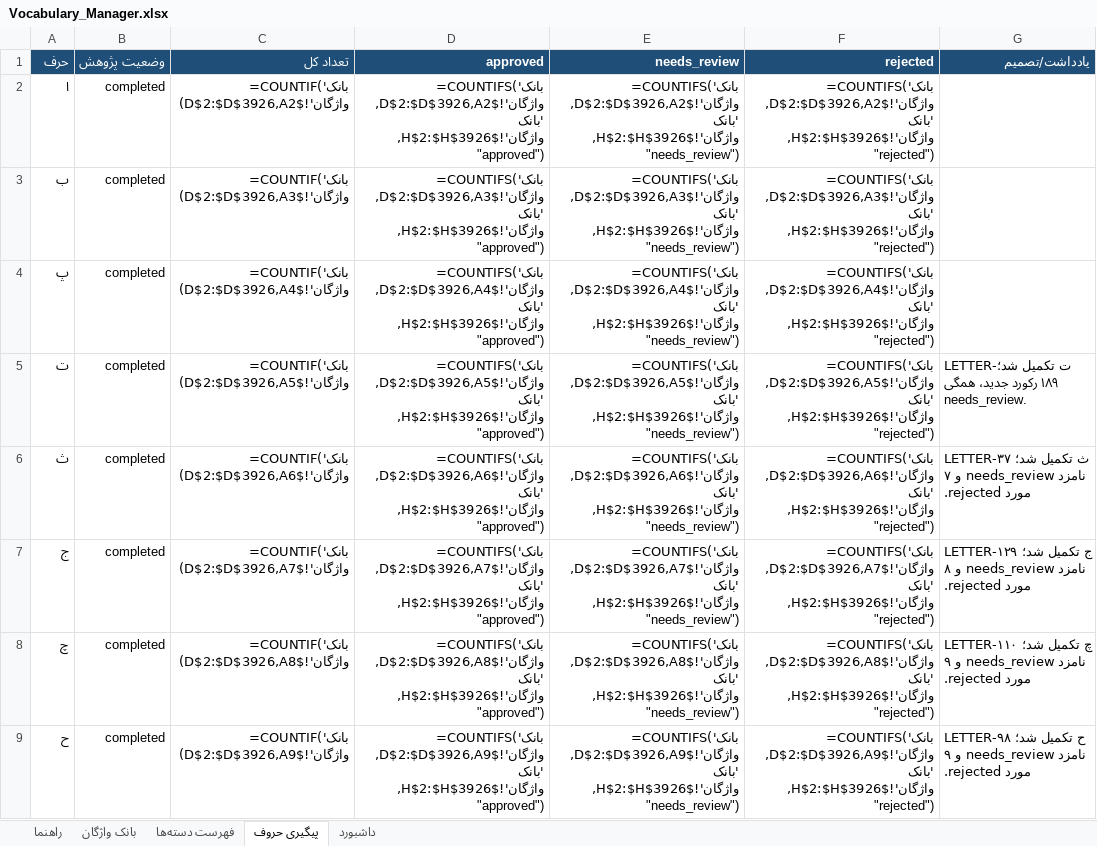
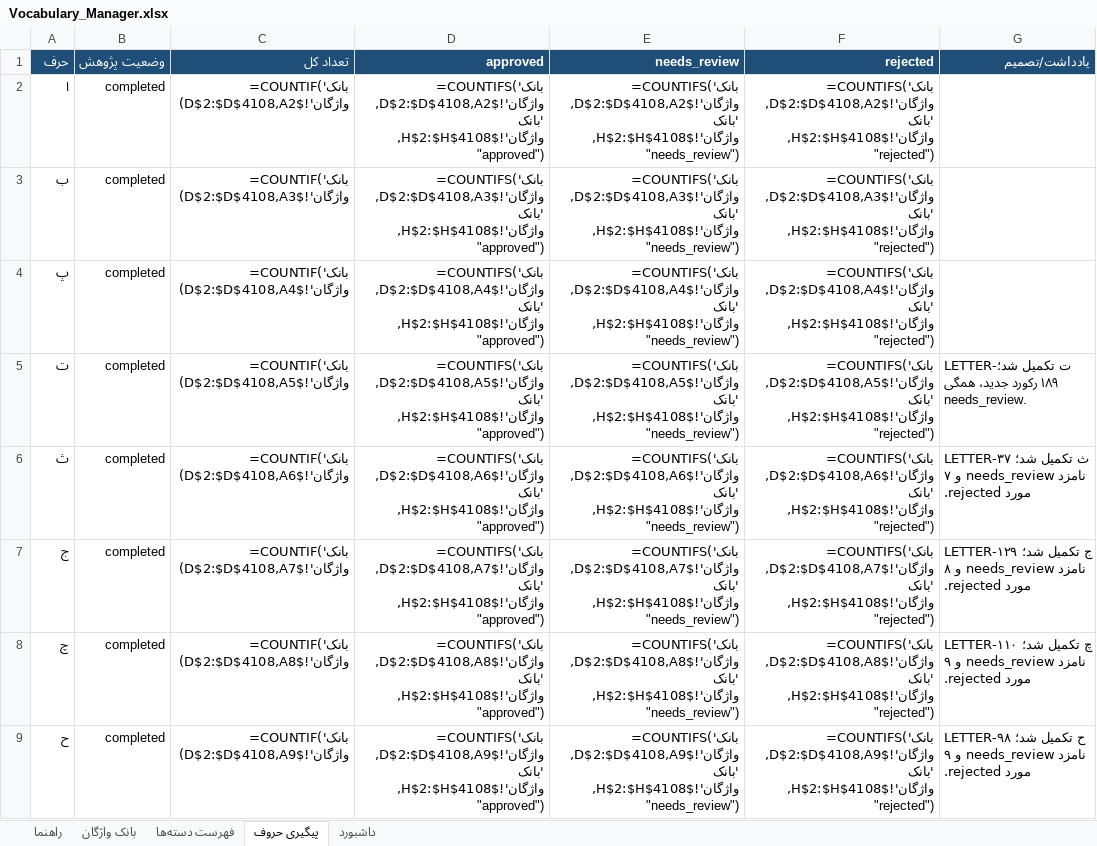
Before and after one commit to AhmadZamani031/TaghalobNameh, an Excel workbook: 03_Word_Database/Vocabulary_Manager.xlsx, sheet پیگیری حروف, drawn as a sheet; only a part is shown; values as stored, in another font and other column widths than the file's, no borders; formulas without a stored value are shown as written; the diff covers the shown part only; the diff names each change by its address in the sheet, - before the commit and + after, or states it on an @@ line.

```diff
--- a/03_Word_Database/Vocabulary_Manager.xlsx (sheet پیگیری حروف)
+++ b/03_Word_Database/Vocabulary_Manager.xlsx (sheet پیگیری حروف)
-C2 (تعداد کل): =COUNTIF('بانک واژگان'!$D$2:$D$3926,A2)
+C2 (تعداد کل): =COUNTIF('بانک واژگان'!$D$2:$D$4108,A2)
-D2 (approved): =COUNTIFS('بانک واژگان'!$D$2:$D$3926,A2,'بانک واژگان'!$H$2:$H$3926,"approved")
+D2 (approved): =COUNTIFS('بانک واژگان'!$D$2:$D$4108,A2,'بانک واژگان'!$H$2:$H$4108,"approved")
-E2 (needs_review): =COUNTIFS('بانک واژگان'!$D$2:$D$3926,A2,'بانک واژگان'!$H$2:$H$3926,"needs_review")
+E2 (needs_review): =COUNTIFS('بانک واژگان'!$D$2:$D$4108,A2,'بانک واژگان'!$H$2:$H$4108,"needs_review")
-F2 (rejected): =COUNTIFS('بانک واژگان'!$D$2:$D$3926,A2,'بانک واژگان'!$H$2:$H$3926,"rejected")
+F2 (rejected): =COUNTIFS('بانک واژگان'!$D$2:$D$4108,A2,'بانک واژگان'!$H$2:$H$4108,"rejected")
-C3 (تعداد کل): =COUNTIF('بانک واژگان'!$D$2:$D$3926,A3)
+C3 (تعداد کل): =COUNTIF('بانک واژگان'!$D$2:$D$4108,A3)
-D3 (approved): =COUNTIFS('بانک واژگان'!$D$2:$D$3926,A3,'بانک واژگان'!$H$2:$H$3926,"approved")
+D3 (approved): =COUNTIFS('بانک واژگان'!$D$2:$D$4108,A3,'بانک واژگان'!$H$2:$H$4108,"approved")
-E3 (needs_review): =COUNTIFS('بانک واژگان'!$D$2:$D$3926,A3,'بانک واژگان'!$H$2:$H$3926,"needs_review")
+E3 (needs_review): =COUNTIFS('بانک واژگان'!$D$2:$D$4108,A3,'بانک واژگان'!$H$2:$H$4108,"needs_review")
-F3 (rejected): =COUNTIFS('بانک واژگان'!$D$2:$D$3926,A3,'بانک واژگان'!$H$2:$H$3926,"rejected")
+F3 (rejected): =COUNTIFS('بانک واژگان'!$D$2:$D$4108,A3,'بانک واژگان'!$H$2:$H$4108,"rejected")
-C4 (تعداد کل): =COUNTIF('بانک واژگان'!$D$2:$D$3926,A4)
+C4 (تعداد کل): =COUNTIF('بانک واژگان'!$D$2:$D$4108,A4)
-D4 (approved): =COUNTIFS('بانک واژگان'!$D$2:$D$3926,A4,'بانک واژگان'!$H$2:$H$3926,"approved")
+D4 (approved): =COUNTIFS('بانک واژگان'!$D$2:$D$4108,A4,'بانک واژگان'!$H$2:$H$4108,"approved")
-E4 (needs_review): =COUNTIFS('بانک واژگان'!$D$2:$D$3926,A4,'بانک واژگان'!$H$2:$H$3926,"needs_review")
+E4 (needs_review): =COUNTIFS('بانک واژگان'!$D$2:$D$4108,A4,'بانک واژگان'!$H$2:$H$4108,"needs_review")
-F4 (rejected): =COUNTIFS('بانک واژگان'!$D$2:$D$3926,A4,'بانک واژگان'!$H$2:$H$3926,"rejected")
+F4 (rejected): =COUNTIFS('بانک واژگان'!$D$2:$D$4108,A4,'بانک واژگان'!$H$2:$H$4108,"rejected")
-C5 (تعداد کل): =COUNTIF('بانک واژگان'!$D$2:$D$3926,A5)
+C5 (تعداد کل): =COUNTIF('بانک واژگان'!$D$2:$D$4108,A5)
-D5 (approved): =COUNTIFS('بانک واژگان'!$D$2:$D$3926,A5,'بانک واژگان'!$H$2:$H$3926,"approved")
+D5 (approved): =COUNTIFS('بانک واژگان'!$D$2:$D$4108,A5,'بانک واژگان'!$H$2:$H$4108,"approved")
-E5 (needs_review): =COUNTIFS('بانک واژگان'!$D$2:$D$3926,A5,'بانک واژگان'!$H$2:$H$3926,"needs_review")
+E5 (needs_review): =COUNTIFS('بانک واژگان'!$D$2:$D$4108,A5,'بانک واژگان'!$H$2:$H$4108,"needs_review")
-F5 (rejected): =COUNTIFS('بانک واژگان'!$D$2:$D$3926,A5,'بانک واژگان'!$H$2:$H$3926,"rejected")
+F5 (rejected): =COUNTIFS('بانک واژگان'!$D$2:$D$4108,A5,'بانک واژگان'!$H$2:$H$4108,"rejected")
-C6 (تعداد کل): =COUNTIF('بانک واژگان'!$D$2:$D$3926,A6)
+C6 (تعداد کل): =COUNTIF('بانک واژگان'!$D$2:$D$4108,A6)
-D6 (approved): =COUNTIFS('بانک واژگان'!$D$2:$D$3926,A6,'بانک واژگان'!$H$2:$H$3926,"approved")
+D6 (approved): =COUNTIFS('بانک واژگان'!$D$2:$D$4108,A6,'بانک واژگان'!$H$2:$H$4108,"approved")
-E6 (needs_review): =COUNTIFS('بانک واژگان'!$D$2:$D$3926,A6,'بانک واژگان'!$H$2:$H$3926,"needs_review")
+E6 (needs_review): =COUNTIFS('بانک واژگان'!$D$2:$D$4108,A6,'بانک واژگان'!$H$2:$H$4108,"needs_review")
-F6 (rejected): =COUNTIFS('بانک واژگان'!$D$2:$D$3926,A6,'بانک واژگان'!$H$2:$H$3926,"rejected")
+F6 (rejected): =COUNTIFS('بانک واژگان'!$D$2:$D$4108,A6,'بانک واژگان'!$H$2:$H$4108,"rejected")
-C7 (تعداد کل): =COUNTIF('بانک واژگان'!$D$2:$D$3926,A7)
+C7 (تعداد کل): =COUNTIF('بانک واژگان'!$D$2:$D$4108,A7)
-D7 (approved): =COUNTIFS('بانک واژگان'!$D$2:$D$3926,A7,'بانک واژگان'!$H$2:$H$3926,"approved")
+D7 (approved): =COUNTIFS('بانک واژگان'!$D$2:$D$4108,A7,'بانک واژگان'!$H$2:$H$4108,"approved")
-E7 (needs_review): =COUNTIFS('بانک واژگان'!$D$2:$D$3926,A7,'بانک واژگان'!$H$2:$H$3926,"needs_review")
+E7 (needs_review): =COUNTIFS('بانک واژگان'!$D$2:$D$4108,A7,'بانک واژگان'!$H$2:$H$4108,"needs_review")
-F7 (rejected): =COUNTIFS('بانک واژگان'!$D$2:$D$3926,A7,'بانک واژگان'!$H$2:$H$3926,"rejected")
+F7 (rejected): =COUNTIFS('بانک واژگان'!$D$2:$D$4108,A7,'بانک واژگان'!$H$2:$H$4108,"rejected")
-C8 (تعداد کل): =COUNTIF('بانک واژگان'!$D$2:$D$3926,A8)
+C8 (تعداد کل): =COUNTIF('بانک واژگان'!$D$2:$D$4108,A8)
-D8 (approved): =COUNTIFS('بانک واژگان'!$D$2:$D$3926,A8,'بانک واژگان'!$H$2:$H$3926,"approved")
+D8 (approved): =COUNTIFS('بانک واژگان'!$D$2:$D$4108,A8,'بانک واژگان'!$H$2:$H$4108,"approved")
-E8 (needs_review): =COUNTIFS('بانک واژگان'!$D$2:$D$3926,A8,'بانک واژگان'!$H$2:$H$3926,"needs_review")
+E8 (needs_review): =COUNTIFS('بانک واژگان'!$D$2:$D$4108,A8,'بانک واژگان'!$H$2:$H$4108,"needs_review")
-F8 (rejected): =COUNTIFS('بانک واژگان'!$D$2:$D$3926,A8,'بانک واژگان'!$H$2:$H$3926,"rejected")
+F8 (rejected): =COUNTIFS('بانک واژگان'!$D$2:$D$4108,A8,'بانک واژگان'!$H$2:$H$4108,"rejected")
-C9 (تعداد کل): =COUNTIF('بانک واژگان'!$D$2:$D$3926,A9)
+C9 (تعداد کل): =COUNTIF('بانک واژگان'!$D$2:$D$4108,A9)
-D9 (approved): =COUNTIFS('بانک واژگان'!$D$2:$D$3926,A9,'بانک واژگان'!$H$2:$H$3926,"approved")
+D9 (approved): =COUNTIFS('بانک واژگان'!$D$2:$D$4108,A9,'بانک واژگان'!$H$2:$H$4108,"approved")
-E9 (needs_review): =COUNTIFS('بانک واژگان'!$D$2:$D$3926,A9,'بانک واژگان'!$H$2:$H$3926,"needs_review")
+E9 (needs_review): =COUNTIFS('بانک واژگان'!$D$2:$D$4108,A9,'بانک واژگان'!$H$2:$H$4108,"needs_review")
-F9 (rejected): =COUNTIFS('بانک واژگان'!$D$2:$D$3926,A9,'بانک واژگان'!$H$2:$H$3926,"rejected")
+F9 (rejected): =COUNTIFS('بانک واژگان'!$D$2:$D$4108,A9,'بانک واژگان'!$H$2:$H$4108,"rejected")
```
Also changed, not shown: 98 edited cells elsewhere in this sheet, sheet بانک واژگان, sheet داشبورد, 4 other files.
